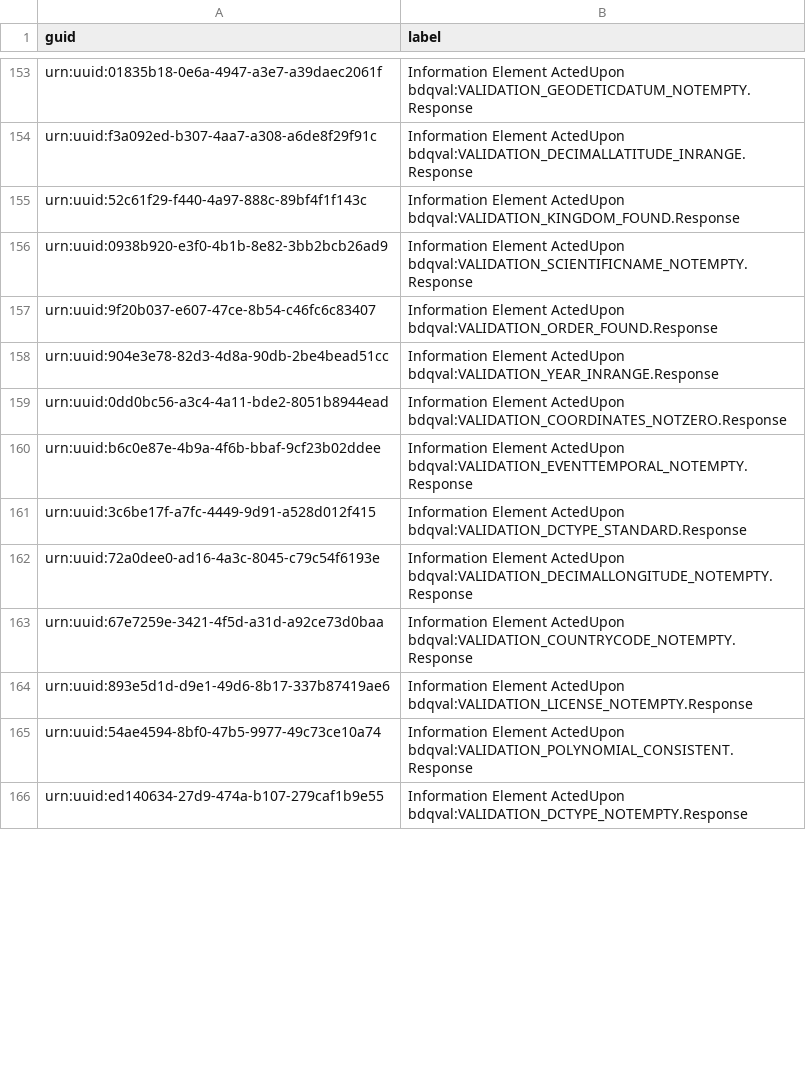
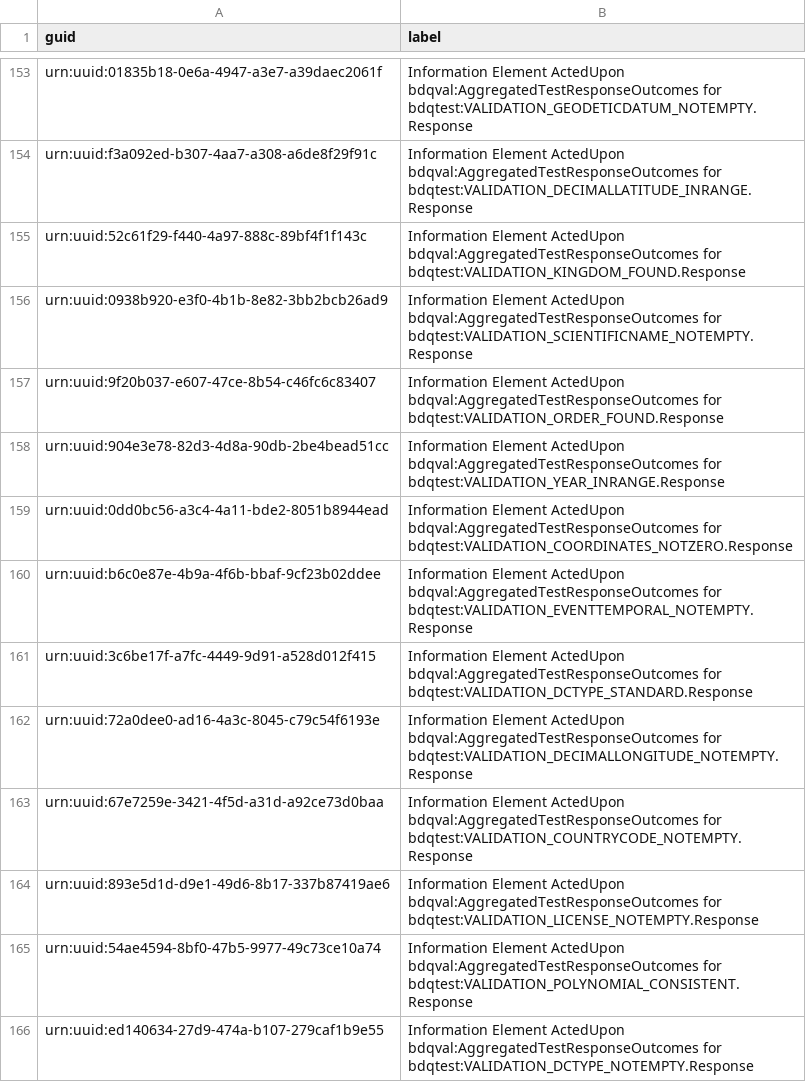
Before and after one commit to tdwg/bdq, a CSV file: tg2/core/information_element_guids.csv, drawn as a sheet; only a part is shown, gaps mark what is left out; the diff covers the shown part only.

Commit message:
For #331 added a python script from @copilot that rewrites bdqtest_term_versions.csv to add aggregatesResponsesFrom column and populates it.  Updated bdq_term_versions.csv.  Updated patterns for multirecord measure actedupon information elements in information_element_guids.csv so that the corrected information elements retain stable IRIs.

```diff
--- a/tg2/core/information_element_guids.csv
+++ b/tg2/core/information_element_guids.csv
@@ -153,14 +153,14 @@
-"urn:uuid:01835b18-0e6a-4947-a3e7-a39daec2061f","Information Element ActedUpon bdqval:VALIDATION_GEODETICDATUM_NOTEMPTY.Response"
-"urn:uuid:f3a092ed-b307-4aa7-a308-a6de8f29f91c","Information Element ActedUpon bdqval:VALIDATION_DECIMALLATITUDE_INRANGE.Response"
-"urn:uuid:52c61f29-f440-4a97-888c-89bf4f1f143c","Information Element ActedUpon bdqval:VALIDATION_KINGDOM_FOUND.Response"
-"urn:uuid:0938b920-e3f0-4b1b-8e82-3bb2bcb26ad9","Information Element ActedUpon bdqval:VALIDATION_SCIENTIFICNAME_NOTEMPTY.Response"
-"urn:uuid:9f20b037-e607-47ce-8b54-c46fc6c83407","Information Element ActedUpon bdqval:VALIDATION_ORDER_FOUND.Response"
-"urn:uuid:904e3e78-82d3-4d8a-90db-2be4bead51cc","Information Element ActedUpon bdqval:VALIDATION_YEAR_INRANGE.Response"
-"urn:uuid:0dd0bc56-a3c4-4a11-bde2-8051b8944ead","Information Element ActedUpon bdqval:VALIDATION_COORDINATES_NOTZERO.Response"
-"urn:uuid:b6c0e87e-4b9a-4f6b-bbaf-9cf23b02ddee","Information Element ActedUpon bdqval:VALIDATION_EVENTTEMPORAL_NOTEMPTY.Response"
-"urn:uuid:3c6be17f-a7fc-4449-9d91-a528d012f415","Information Element ActedUpon bdqval:VALIDATION_DCTYPE_STANDARD.Response"
-"urn:uuid:72a0dee0-ad16-4a3c-8045-c79c54f6193e","Information Element ActedUpon bdqval:VALIDATION_DECIMALLONGITUDE_NOTEMPTY.Response"
-"urn:uuid:67e7259e-3421-4f5d-a31d-a92ce73d0baa","Information Element ActedUpon bdqval:VALIDATION_COUNTRYCODE_NOTEMPTY.Response"
-"urn:uuid:893e5d1d-d9e1-49d6-8b17-337b87419ae6","Information Element ActedUpon bdqval:VALIDATION_LICENSE_NOTEMPTY.Response"
-"urn:uuid:54ae4594-8bf0-47b5-9977-49c73ce10a74","Information Element ActedUpon bdqval:VALIDATION_POLYNOMIAL_CONSISTENT.Response"
-"urn:uuid:ed140634-27d9-474a-b107-279caf1b9e55","Information Element ActedUpon bdqval:VALIDATION_DCTYPE_NOTEMPTY.Response"
+"urn:uuid:01835b18-0e6a-4947-a3e7-a39daec2061f","Information Element ActedUpon bdqval:AggregatedTestResponseOutcomes for bdqtest:VALIDATION_GEODETICDATUM_NOTEMPTY.Response"
+"urn:uuid:f3a092ed-b307-4aa7-a308-a6de8f29f91c","Information Element ActedUpon bdqval:AggregatedTestResponseOutcomes for bdqtest:VALIDATION_DECIMALLATITUDE_INRANGE.Response"
+"urn:uuid:52c61f29-f440-4a97-888c-89bf4f1f143c","Information Element ActedUpon bdqval:AggregatedTestResponseOutcomes for bdqtest:VALIDATION_KINGDOM_FOUND.Response"
+"urn:uuid:0938b920-e3f0-4b1b-8e82-3bb2bcb26ad9","Information Element ActedUpon bdqval:AggregatedTestResponseOutcomes for bdqtest:VALIDATION_SCIENTIFICNAME_NOTEMPTY.Response"
+"urn:uuid:9f20b037-e607-47ce-8b54-c46fc6c83407","Information Element ActedUpon bdqval:AggregatedTestResponseOutcomes for bdqtest:VALIDATION_ORDER_FOUND.Response"
+"urn:uuid:904e3e78-82d3-4d8a-90db-2be4bead51cc","Information Element ActedUpon bdqval:AggregatedTestResponseOutcomes for bdqtest:VALIDATION_YEAR_INRANGE.Response"
+"urn:uuid:0dd0bc56-a3c4-4a11-bde2-8051b8944ead","Information Element ActedUpon bdqval:AggregatedTestResponseOutcomes for bdqtest:VALIDATION_COORDINATES_NOTZERO.Response"
+"urn:uuid:b6c0e87e-4b9a-4f6b-bbaf-9cf23b02ddee","Information Element ActedUpon bdqval:AggregatedTestResponseOutcomes for bdqtest:VALIDATION_EVENTTEMPORAL_NOTEMPTY.Response"
+"urn:uuid:3c6be17f-a7fc-4449-9d91-a528d012f415","Information Element ActedUpon bdqval:AggregatedTestResponseOutcomes for bdqtest:VALIDATION_DCTYPE_STANDARD.Response"
+"urn:uuid:72a0dee0-ad16-4a3c-8045-c79c54f6193e","Information Element ActedUpon bdqval:AggregatedTestResponseOutcomes for bdqtest:VALIDATION_DECIMALLONGITUDE_NOTEMPTY.Response"
+"urn:uuid:67e7259e-3421-4f5d-a31d-a92ce73d0baa","Information Element ActedUpon bdqval:AggregatedTestResponseOutcomes for bdqtest:VALIDATION_COUNTRYCODE_NOTEMPTY.Response"
+"urn:uuid:893e5d1d-d9e1-49d6-8b17-337b87419ae6","Information Element ActedUpon bdqval:AggregatedTestResponseOutcomes for bdqtest:VALIDATION_LICENSE_NOTEMPTY.Response"
+"urn:uuid:54ae4594-8bf0-47b5-9977-49c73ce10a74","Information Element ActedUpon bdqval:AggregatedTestResponseOutcomes for bdqtest:VALIDATION_POLYNOMIAL_CONSISTENT.Response"
+"urn:uuid:ed140634-27d9-474a-b107-279caf1b9e55","Information Element ActedUpon bdqval:AggregatedTestResponseOutcomes for bdqtest:VALIDATION_DCTYPE_NOTEMPTY.Response"
```
Also changed, not shown: 1 added row and 58 edited cells elsewhere in this file, tg2/_review/vocabulary/bdqtest_term_versions.csv, 2 other files.
